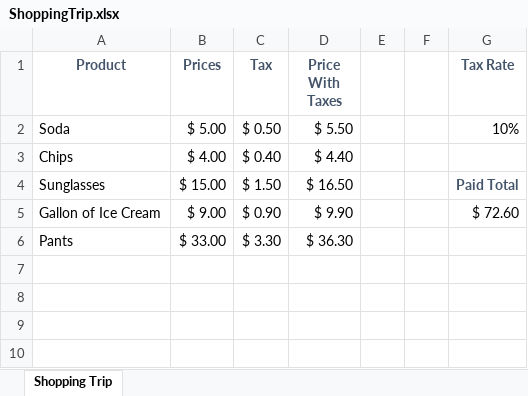
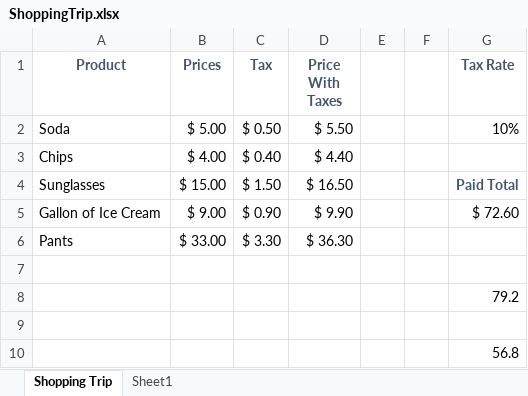
Before and after one commit to kevinxtian1/python-api-challenge, an Excel workbook: 01-Lesson-Plans/01-Excel/2/Activities/02-Ins_NamedRanges/Solved/ShoppingTrip.xlsx, sheet Shopping Trip, drawn as a sheet; values as stored, in another font and other column widths than the file's, no borders; the diff names each change by its address in the sheet, - before the commit and + after, or states it on an @@ line.

```diff
--- a/01-Lesson-Plans/01-Excel/2/Activities/02-Ins_NamedRanges/Solved/ShoppingTrip.xlsx (sheet Shopping Trip)
+++ b/01-Lesson-Plans/01-Excel/2/Activities/02-Ins_NamedRanges/Solved/ShoppingTrip.xlsx (sheet Shopping Trip)
+sheet tab: Sheet1
+row 7: (empty)
+row 8:  |  |  |  |  |  | 79.2
+row 9: (empty)
+row 10:  |  |  |  |  |  | 56.8
```
Also changed, not shown: 01-Lesson-Plans/01-Excel/2/Activities/03-Ins_ColorCounter/Solved/FavoriteColors.xlsx, 01-Lesson-Plans/01-Excel/2/Activities/05-Ins_CentralTendency/Solved/CentralTendency.xlsx, 9 other files.
